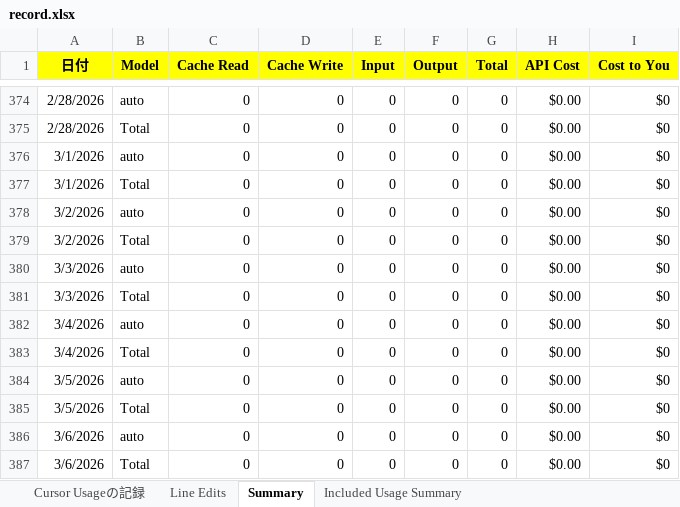
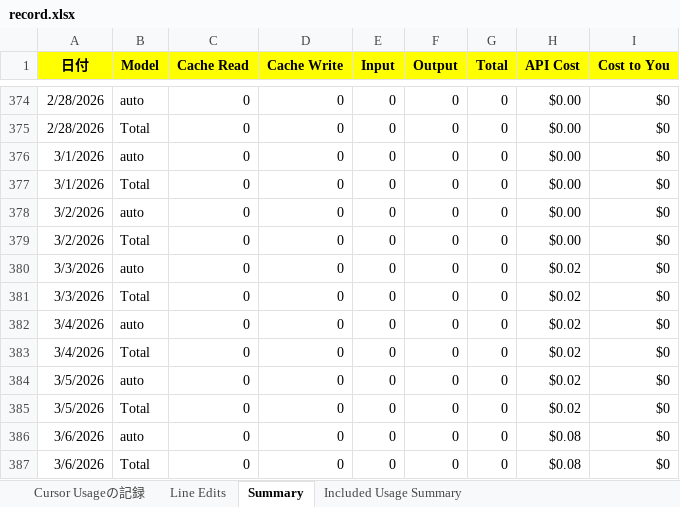
Before and after one commit to KenichiroArai/cursor-usage, an Excel workbook: public/data/record.xlsx, sheet Summary, drawn as a sheet; only a part is shown, gaps mark what is left out; values as stored, in another font and other column widths than the file's, no borders; the diff names each change by its address in the sheet, - before the commit and + after, or states it on an @@ line.

```diff
--- a/public/data/record.xlsx (sheet Summary)
+++ b/public/data/record.xlsx (sheet Summary)
-H380:H385 (API Cost): $0.00
+H380:H385 (API Cost): $0.02
-H386:H387 (API Cost): $0.00
+H386:H387 (API Cost): $0.08
```
Also changed, not shown: 2 other files.
